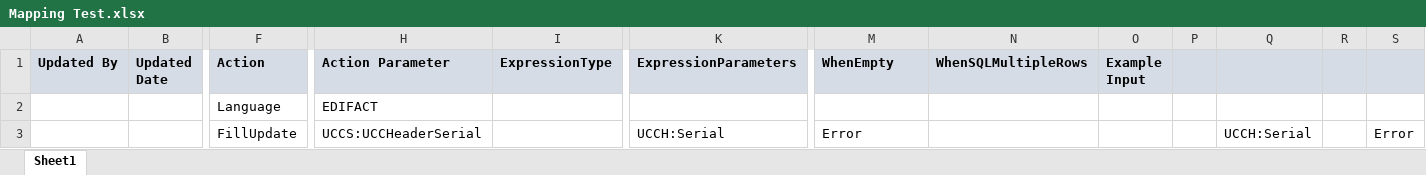
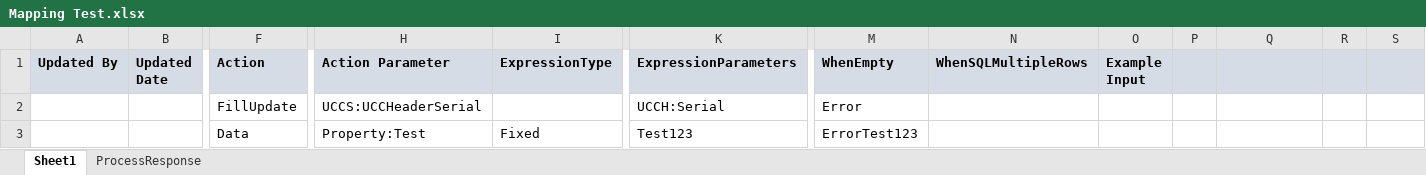
Before and after one commit to cheryl-azyra/testing, an Excel workbook: Mapping Test.xlsx, sheet Sheet1, drawn as a sheet; only a part is shown, gaps mark what is left out; values as stored, in another font and other column widths than the file's, no borders; removed rows and columns are numbered as before the commit, all else as after; rows hold the shown columns only; the diff names each change by its address in the sheet, - before the commit and + after, or states it on an @@ line.

Commit message:
Test Change,delete and multiple Sheets

```diff
--- a/Mapping Test.xlsx (sheet Sheet1)
+++ b/Mapping Test.xlsx (sheet Sheet1)
+sheet tab: ProcessResponse
-row 2:  |  | Language | EDIFACT
-Q2: UCCH:Serial
+Q2: (empty)
-S2: Error
+S2: (empty)
+row 3:  |  | Data | Property:Test | Fixed | Test123 | ErrorTest123
```
